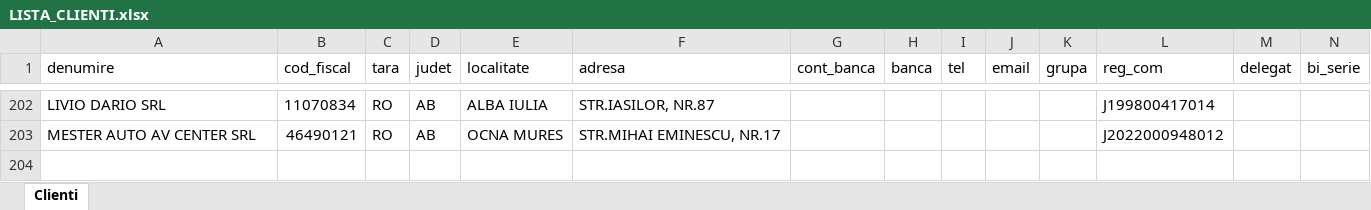
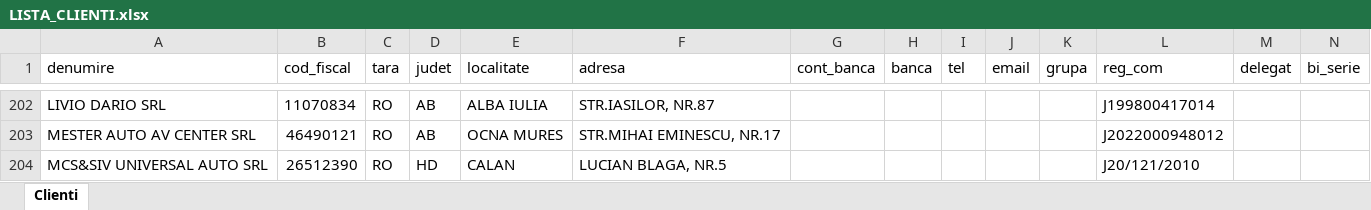
Before and after one commit to ab12slk-sys/dmautoravenol, an Excel workbook: LISTA_CLIENTI.xlsx, sheet Clienti, drawn as a sheet; only a part is shown, gaps mark what is left out; values as stored, in another font and other column widths than the file's, no borders; table styles not drawn; rows hold the shown columns only; the diff names each change by its address in the sheet, - before the commit and + after, or states it on an @@ line.

Commit message:
Add files via upload

```diff
--- a/LISTA_CLIENTI.xlsx (sheet Clienti)
+++ b/LISTA_CLIENTI.xlsx (sheet Clienti)
+row 204: MCS&SIV UNIVERSAL AUTO SRL | 26512390 | RO | HD | CALAN | LUCIAN BLAGA, NR.5 |  |  |  |  |  | J20/121/2010
```
